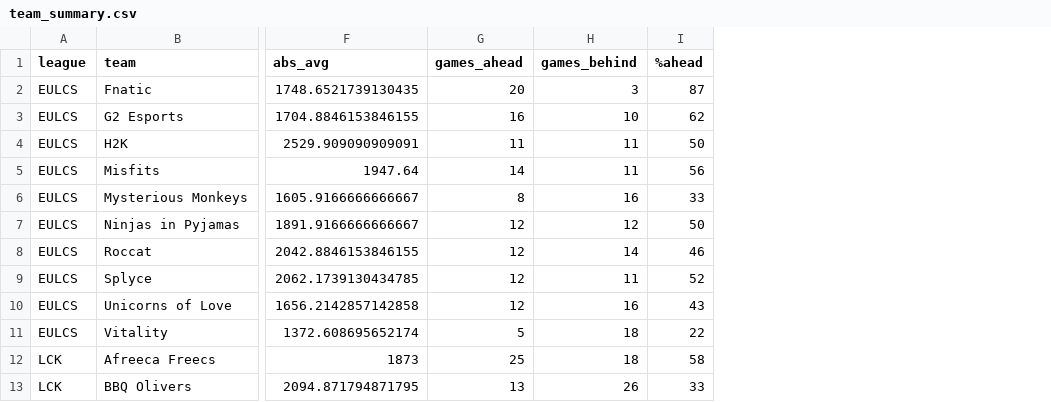
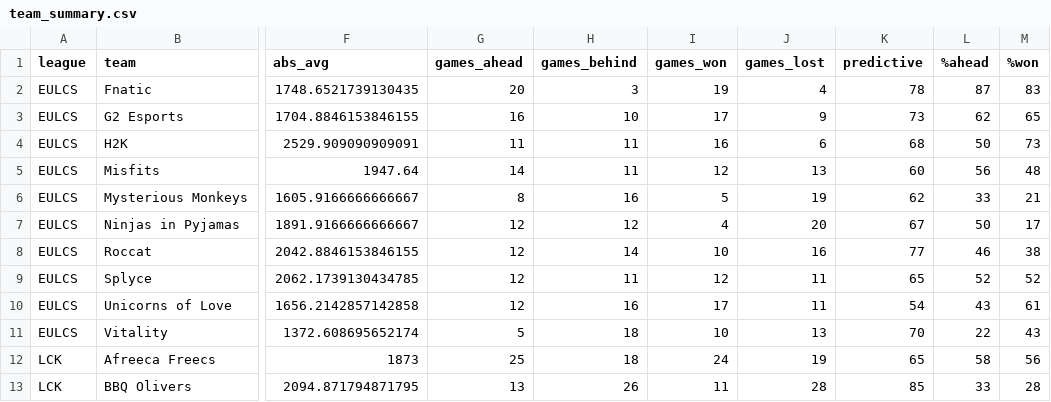
Before and after one commit to amytildazhang/League-of-Legends, a CSV file: Output/lead_deficit_15mins/team_summary.csv, drawn as a sheet; only a part is shown, gaps mark what is left out; the diff names each change by its address in the sheet, - before the commit and + after, or states it on an @@ line.

```diff
--- a/Output/lead_deficit_15mins/team_summary.csv
+++ b/Output/lead_deficit_15mins/team_summary.csv
+column I (games_won), rows 2-13: 19 | 17 | 16 | 12 | 5 | 4 | 10 | 12 | 17 | 10 | 24 | 11
+column J (games_lost), rows 2-13: 4 | 9 | 6 | 13 | 19 | 20 | 16 | 11 | 11 | 13 | 19 | 28
+column K (predictive), rows 2-13: 78 | 73 | 68 | 60 | 62 | 67 | 77 | 65 | 54 | 70 | 65 | 85
+column M (%won), rows 2-13: 83 | 65 | 73 | 48 | 21 | 17 | 38 | 52 | 61 | 43 | 56 | 28
```
Also changed, not shown: 1 other file.
